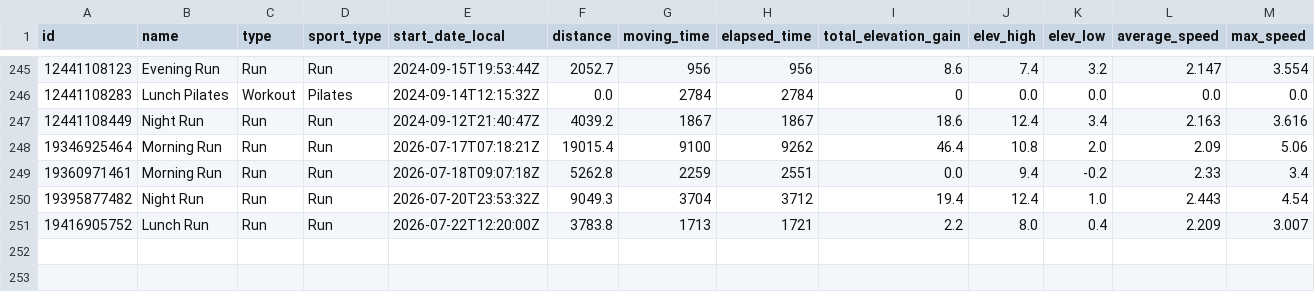
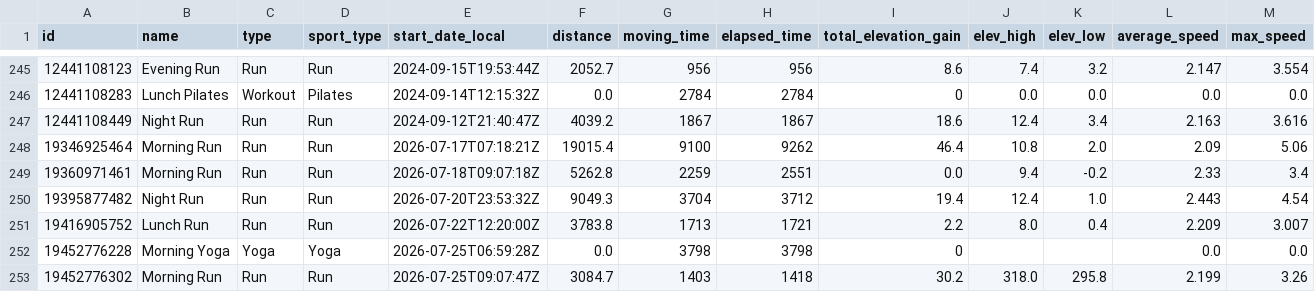
Before and after one commit to Swithington/beccy-strava, a CSV file: strava_activities.csv, drawn as a sheet; only a part is shown, gaps mark what is left out; rows hold the shown columns only; the diff names each change by its address in the sheet, - before the commit and + after, or states it on an @@ line.

```diff
--- a/strava_activities.csv
+++ b/strava_activities.csv
+row 252: 19452776228 | Morning Yoga | Yoga | Yoga | 2026-07-25T06:59:28Z | 0.0 | 3798 | 3798 | 0 |  |  | 0.0 | 0.0
+row 253: 19452776302 | Morning Run | Run | Run | 2026-07-25T09:07:47Z | 3084.7 | 1403 | 1418 | 30.2 | 318.0 | 295.8 | 2.199 | 3.26
```
Also changed, not shown: 2 other files.
